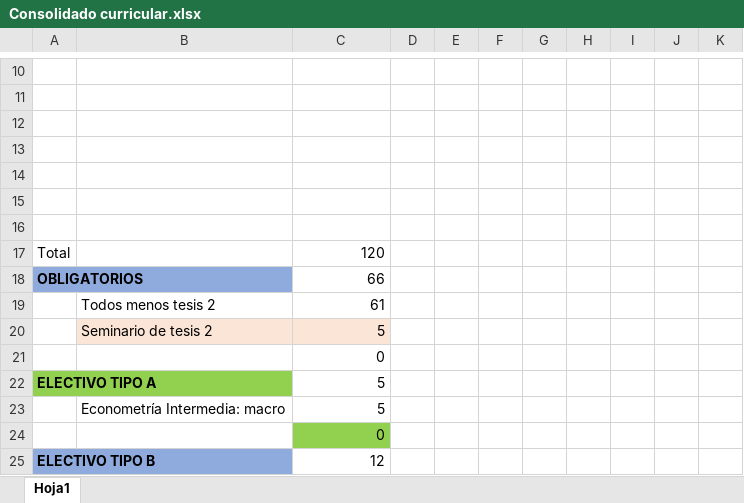
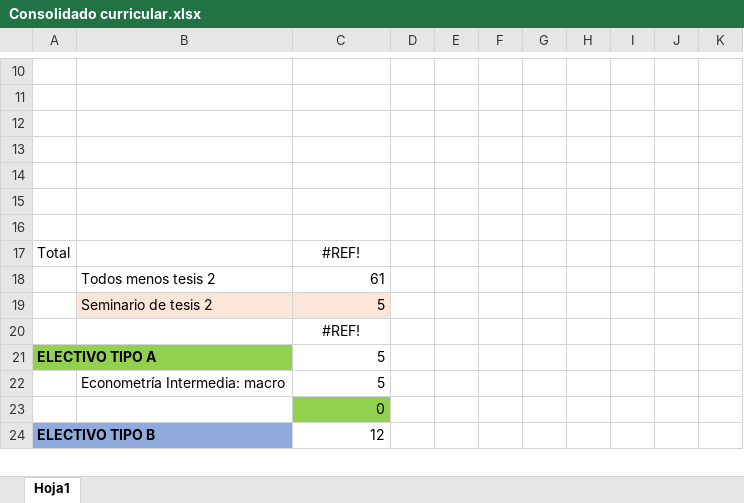
Before and after one commit to angelatrujillo/prueba, an Excel workbook: Consolidado curricular.xlsx, sheet Hoja1, drawn as a sheet; only a part is shown, gaps mark what is left out; values as stored, in another font and other column widths than the file's, no borders; charts and pictures not drawn; removed rows and columns are numbered as before the commit, all else as after; the diff names each change by its address in the sheet, - before the commit and + after, or states it on an @@ line.

Commit message:
Update Consolidado curricular.xlsx

```diff
--- a/Consolidado curricular.xlsx (sheet Hoja1)
+++ b/Consolidado curricular.xlsx (sheet Hoja1)
-C17: 120
+C17: #REF!
-C17 alignment: right
+C17 alignment: center
-row 18: OBLIGATORIOS |  | 66
-C20: 0
+C20: #REF!
-C20 alignment: right
+C20 alignment: center
```
